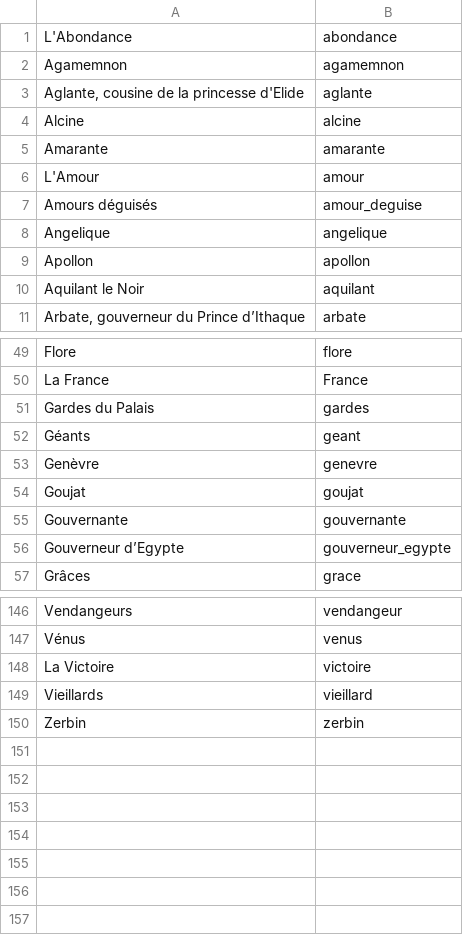
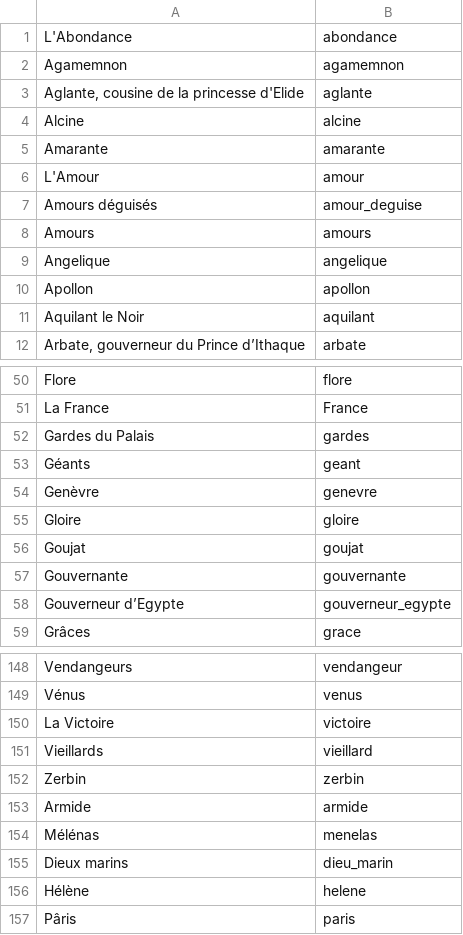
Before and after one commit to fetes17/merveilles17, a TSV file: index/Names.tsv, drawn as a sheet; only a part is shown, gaps mark what is left out.

Commit message:
Update Names.tsv

```diff
--- a/index/Names.tsv
+++ b/index/Names.tsv
@@ -7,2 +7,3 @@ L'Amour	amour
 Amours déguisés	amour_deguise
+Amours	amours
 Angelique	angelique
@@ -53,2 +54,3 @@ Géants	geant
 Genèvre	genevre
+Gloire	gloire
 Goujat	goujat
@@ -150 +152,6 @@ Vieillards	vieillard
 Zerbin	zerbin
+Armide	armide
+Mélénas	menelas
+Dieux marins	dieu_marin
+Hélène	helene
+Pâris	paris
```
